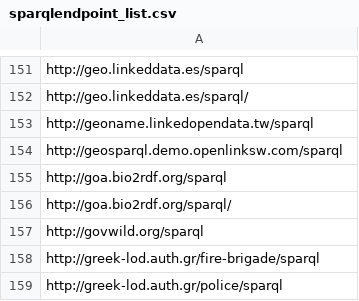
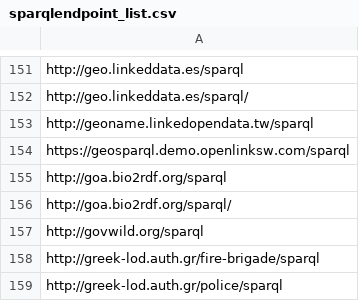
Before and after one commit to neumarcx/sparql, a CSV file: sparqlendpoint_list.csv, drawn as a sheet; only a part is shown, gaps mark what is left out.

Commit message:
http://geosparql.demo.openlinksw.com/sparql moved
http://geosparql.demo.openlinksw.com/sparql moved https://geosparql.demo.openlinksw.com/sparql

```diff
--- a/sparqlendpoint_list.csv
+++ b/sparqlendpoint_list.csv
@@ -153,3 +153,3 @@ http://geo.linkeddata.es/sparql/
 http://geoname.linkedopendata.tw/sparql
-http://geosparql.demo.openlinksw.com/sparql
+https://geosparql.demo.openlinksw.com/sparql
 http://goa.bio2rdf.org/sparql
```
